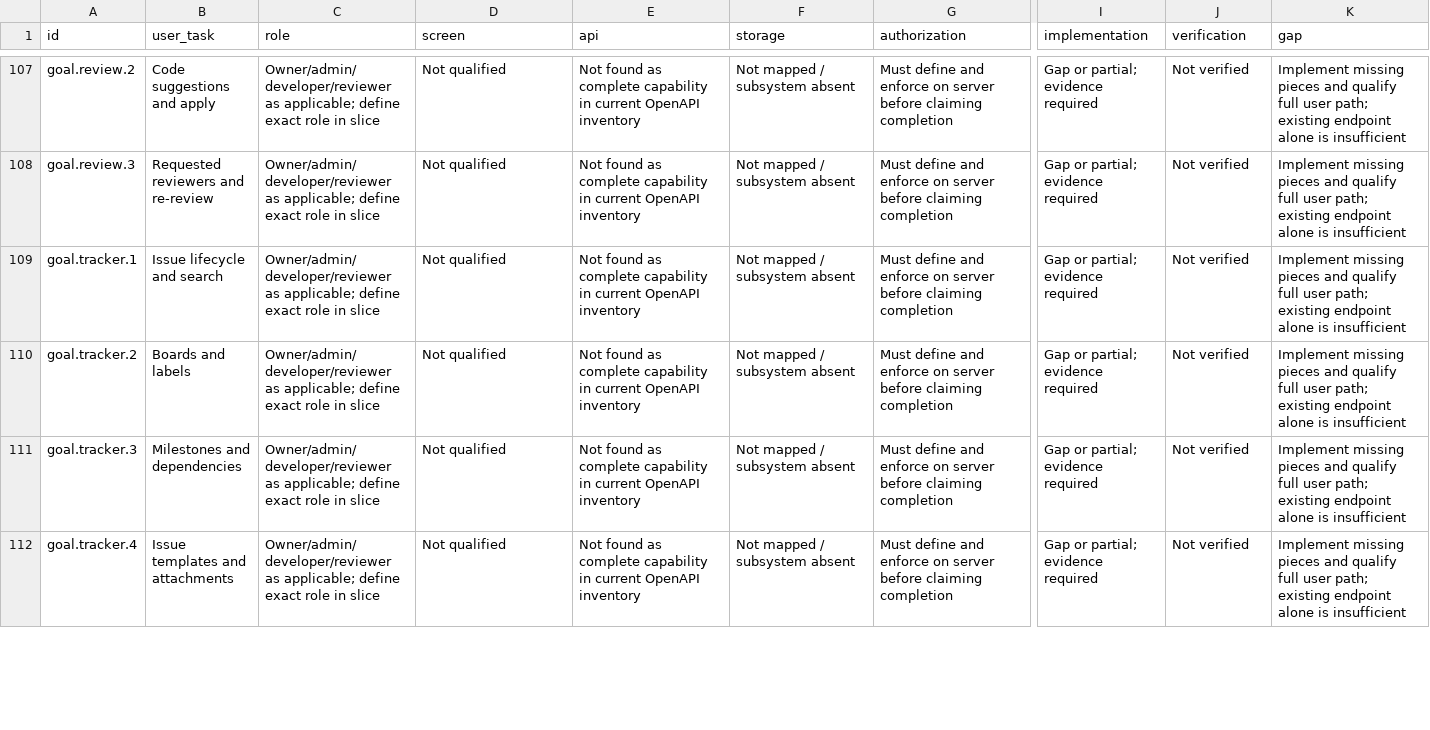
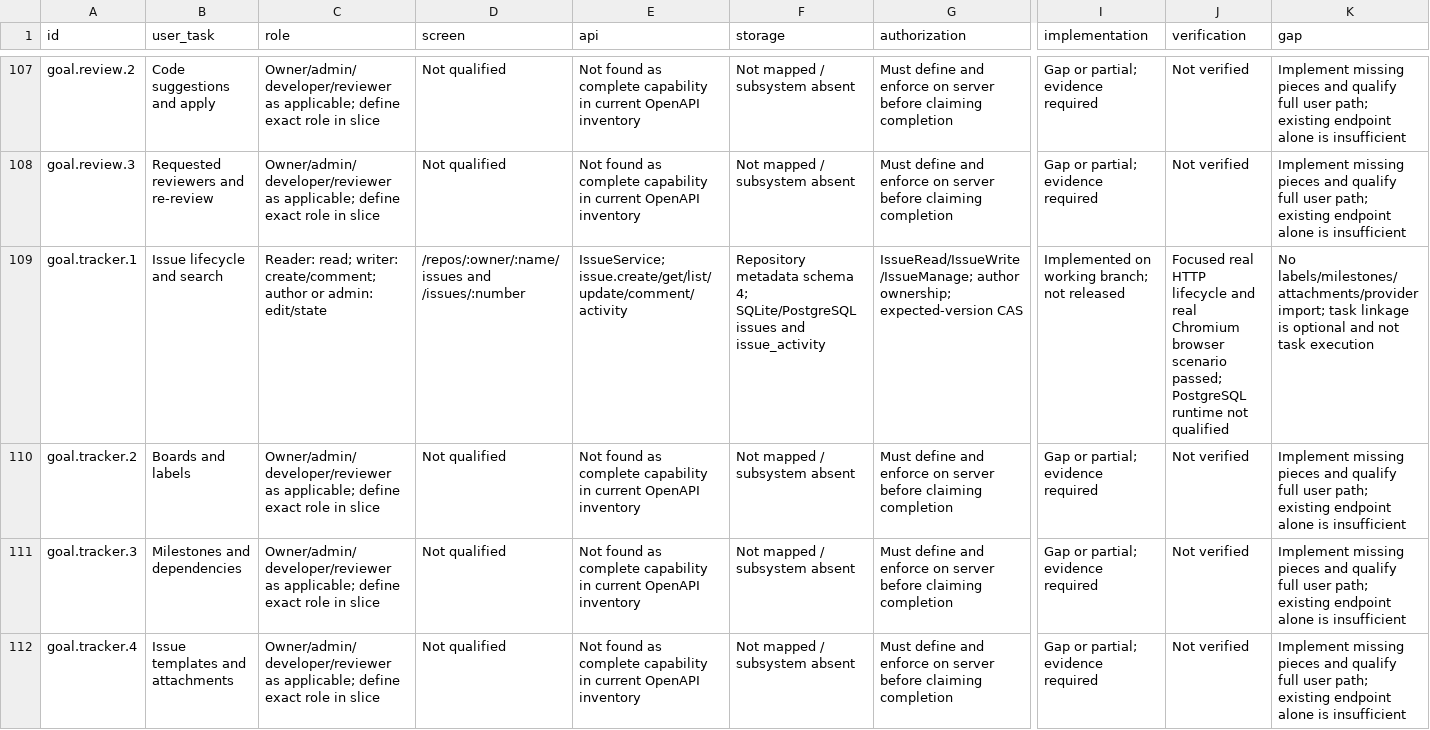
Before and after one commit to Paffin/AgentGit, a CSV file: dev/goal/coverage.csv, drawn as a sheet; only a part is shown, gaps mark what is left out; the diff covers the shown part only; the diff names each change by its address in the sheet, - before the commit and + after, or states it on an @@ line.

Commit message:
feat: add durable repository issues and browser discussion workflow

```diff
--- a/dev/goal/coverage.csv
+++ b/dev/goal/coverage.csv
-C109 (role): Owner/admin/developer/reviewer as applicable; define exact role in slice
+C109 (role): Reader: read; writer: create/comment; author or admin: edit/state
-D109 (screen): Not qualified
+D109 (screen): /repos/:owner/:name/issues and /issues/:number
-E109 (api): Not found as complete capability in current OpenAPI inventory
+E109 (api): IssueService; issue.create/get/list/update/comment/activity
-F109 (storage): Not mapped / subsystem absent
+F109 (storage): Repository metadata schema 4; SQLite/PostgreSQL issues and issue_activity
-G109 (authorization): Must define and enforce on server before claiming completion
+G109 (authorization): IssueRead/IssueWrite/IssueManage; author ownership; expected-version CAS
-I109 (implementation): Gap or partial; evidence required
+I109 (implementation): Implemented on working branch; not released
-J109 (verification): Not verified
+J109 (verification): Focused real HTTP lifecycle and real Chromium browser scenario passed; PostgreSQL runtime not qualified
-K109 (gap): Implement missing pieces and qualify full user path; existing endpoint alone is insufficient
+K109 (gap): No labels/milestones/attachments/provider import; task linkage is optional and not task execution
```
Also changed, not shown: 8 edited cells elsewhere in this file, 48 other files.
